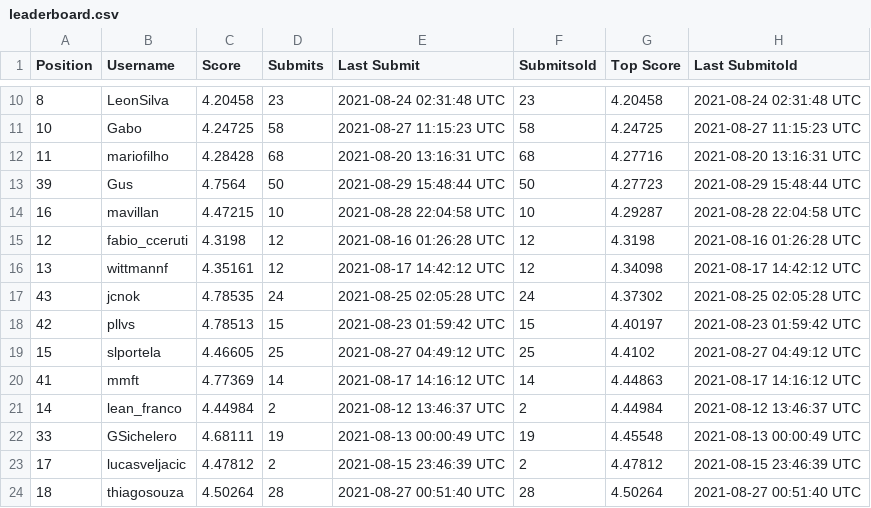
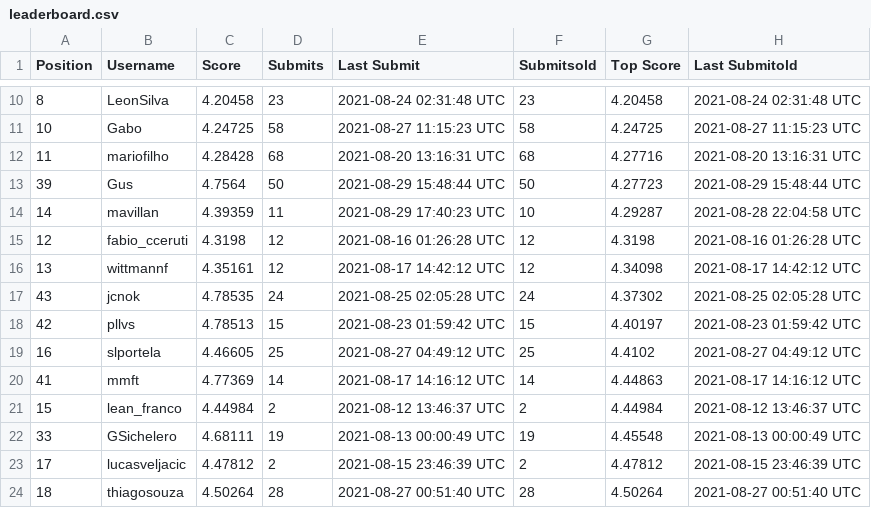
Before and after one commit to WittmannF/meli-challenge-leaderboard, a CSV file: leaderboard/leaderboard.csv, drawn as a sheet; only a part is shown, gaps mark what is left out.

```diff
--- a/leaderboard/leaderboard.csv
+++ b/leaderboard/leaderboard.csv
@@ -13,3 +13,3 @@ Position,Username,Score,Submits,Last Submit,Submitsold,Top Score,Last Submitold
 39,Gus,4.7564,50,2021-08-29 15:48:44 UTC,50,4.27723,2021-08-29 15:48:44 UTC
-16,mavillan,4.47215,10,2021-08-28 22:04:58 UTC,10,4.29287,2021-08-28 22:04:58 UTC
+14,mavillan,4.39359,11,2021-08-29 17:40:23 UTC,10,4.29287,2021-08-28 22:04:58 UTC
 12,fabio_cceruti,4.3198,12,2021-08-16 01:26:28 UTC,12,4.3198,2021-08-16 01:26:28 UTC
@@ -18,5 +18,5 @@ Position,Username,Score,Submits,Last Submit,Submitsold,Top Score,Last Submitold
 42,pllvs,4.78513,15,2021-08-23 01:59:42 UTC,15,4.40197,2021-08-23 01:59:42 UTC
-15,slportela,4.46605,25,2021-08-27 04:49:12 UTC,25,4.4102,2021-08-27 04:49:12 UTC
+16,slportela,4.46605,25,2021-08-27 04:49:12 UTC,25,4.4102,2021-08-27 04:49:12 UTC
 41,mmft,4.77369,14,2021-08-17 14:16:12 UTC,14,4.44863,2021-08-17 14:16:12 UTC
-14,lean_franco,4.44984,2,2021-08-12 13:46:37 UTC,2,4.44984,2021-08-12 13:46:37 UTC
+15,lean_franco,4.44984,2,2021-08-12 13:46:37 UTC,2,4.44984,2021-08-12 13:46:37 UTC
 33,GSichelero,4.68111,19,2021-08-13 00:00:49 UTC,19,4.45548,2021-08-13 00:00:49 UTC
```
